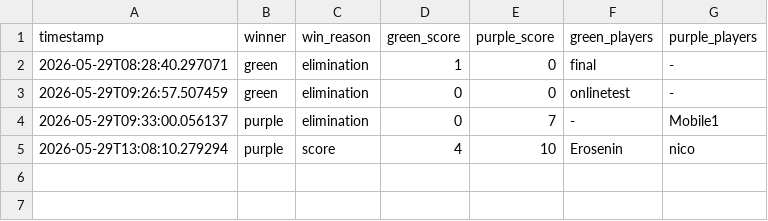
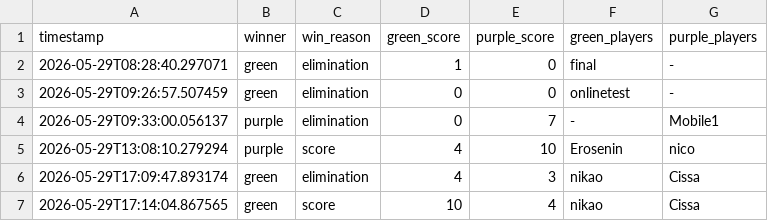
Before and after one commit to nrossidasilva1/8x8Arena, a CSV file: leaderboard.csv, drawn as a sheet.

Commit message:
feat: add leaderboard with real multiplayer match data

```diff
--- a/leaderboard.csv
+++ b/leaderboard.csv
@@ -5 +5,3 @@ timestamp,winner,win_reason,green_score,purple_score,green_players,purple_player
 2026-05-29T13:08:10.279294,purple,score,4,10,Erosenin,nico
+2026-05-29T17:09:47.893174,green,elimination,4,3,nikao,Cissa
+2026-05-29T17:14:04.867565,green,score,10,4,nikao,Cissa
```
